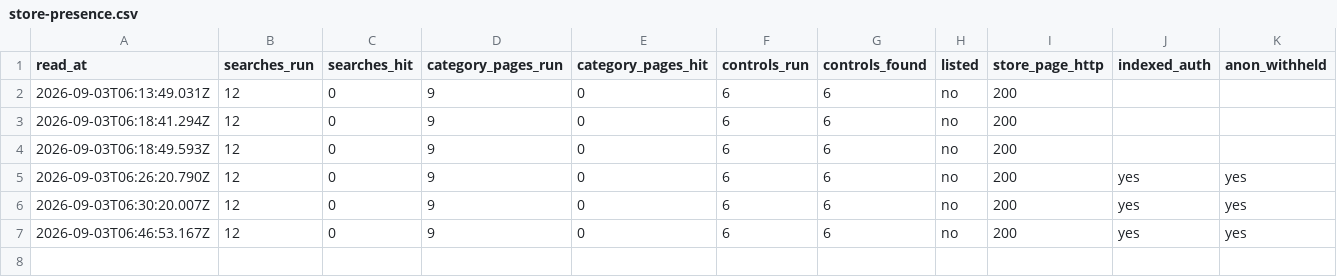
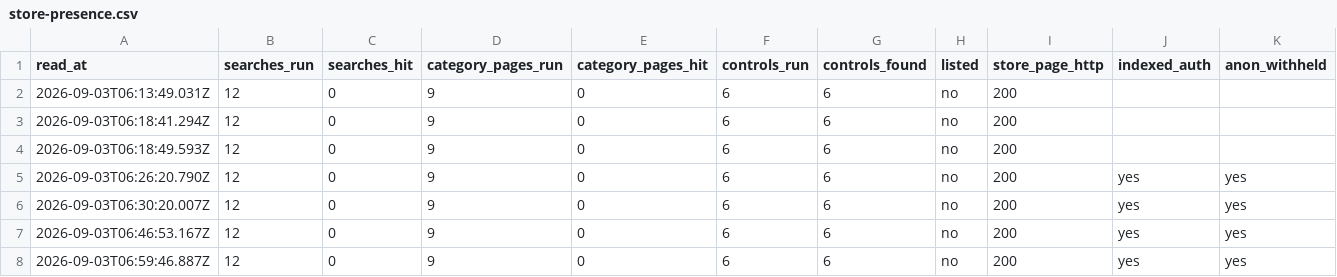
Before and after one commit to veresk06/open-ats-feed, a CSV file: data/store-presence.csv, drawn as a sheet; only a part is shown; rows hold the shown columns only; the diff names each change by its address in the sheet, - before the commit and + after, or states it on an @@ line.

```diff
--- a/data/store-presence.csv
+++ b/data/store-presence.csv
+row 8: 2026-09-03T06:59:46.887Z | 12 | 0 | 9 | 0 | 6 | 6 | no | 200 | yes | yes
```
Also changed, not shown: data/actor-telemetry.csv, 3 other files.
